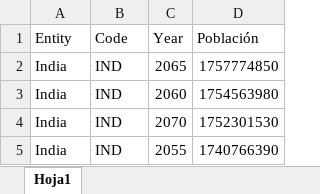
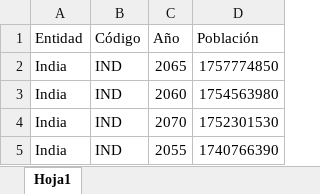
Before and after one commit to zEsteban22/Estado-del-mundo-Proyecto-final-Visualizaci-n-de-informaci-n., an Excel workbook: Datos/5_future-population-projections-by-country.xlsx, sheet Hoja1, drawn as a sheet; only a part is shown; values as stored, in another font and other column widths than the file's, no borders; table styles not drawn; removed rows and columns are numbered as before the commit, all else as after; the diff names each change by its address in the sheet, - before the commit and + after, or states it on an @@ line.

```diff
--- a/Datos/5_future-population-projections-by-country.xlsx (sheet Hoja1)
+++ b/Datos/5_future-population-projections-by-country.xlsx (sheet Hoja1)
-row 1: Entity | Code | Year | Población
+row 1: Entidad | Código | Año | Población
```
Also changed, not shown: Datos/1_climate-change.xlsx, Datos/2_average-monthly-precipitation.xlsx, 3 other files.
